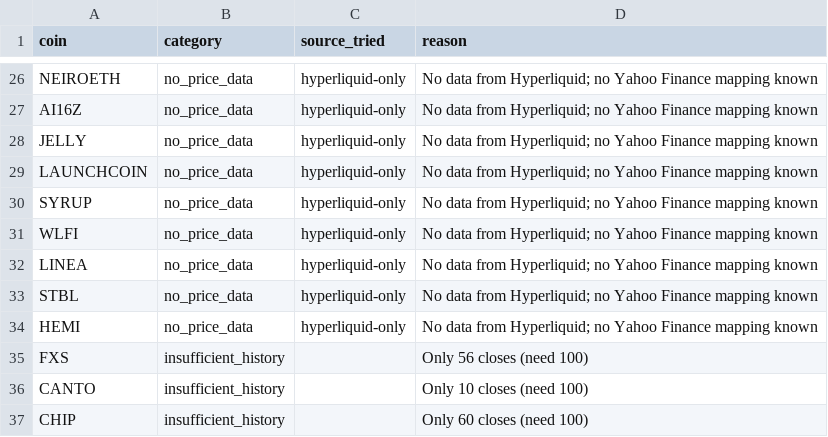
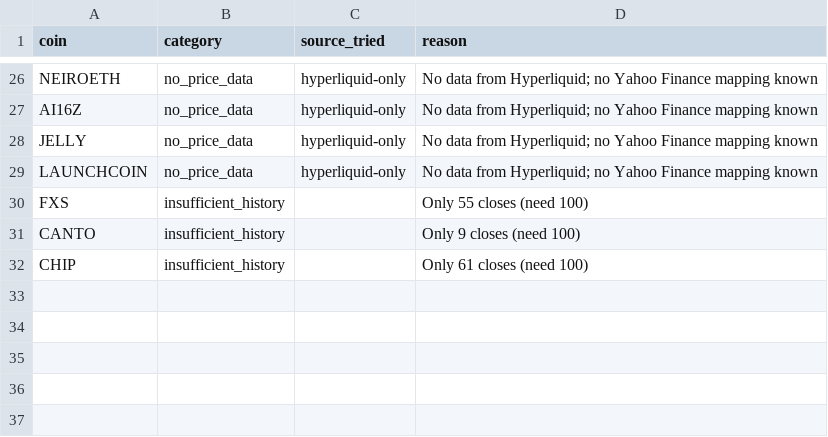
Before and after one commit to akiforge-lab/hyperliquid-momentum-scanner, a CSV file: output/missing_symbols.csv, drawn as a sheet; only a part is shown, gaps mark what is left out.

```diff
--- a/output/missing_symbols.csv
+++ b/output/missing_symbols.csv
@@ -29,9 +29,4 @@ JELLY,no_price_data,hyperliquid-only,No data from Hyperliquid; no Yahoo Finance
 LAUNCHCOIN,no_price_data,hyperliquid-only,No data from Hyperliquid; no Yahoo Finance mapping known
-SYRUP,no_price_data,hyperliquid-only,No data from Hyperliquid; no Yahoo Finance mapping known
-WLFI,no_price_data,hyperliquid-only,No data from Hyperliquid; no Yahoo Finance mapping known
-LINEA,no_price_data,hyperliquid-only,No data from Hyperliquid; no Yahoo Finance mapping known
-STBL,no_price_data,hyperliquid-only,No data from Hyperliquid; no Yahoo Finance mapping known
-HEMI,no_price_data,hyperliquid-only,No data from Hyperliquid; no Yahoo Finance mapping known
-FXS,insufficient_history,,Only 56 closes (need 100)
-CANTO,insufficient_history,,Only 10 closes (need 100)
-CHIP,insufficient_history,,Only 60 closes (need 100)
+FXS,insufficient_history,,Only 55 closes (need 100)
+CANTO,insufficient_history,,Only 9 closes (need 100)
+CHIP,insufficient_history,,Only 61 closes (need 100)
```
Also changed, not shown: output/all_rankings.csv, output/pair_momentum.csv, 7 other files.
